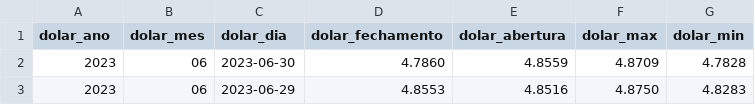
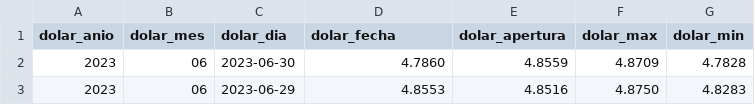
Before and after one commit to pieroocampo/lab_sql, a CSV file: datos/dolar.csv, drawn as a sheet; only a part is shown.

Commit message:
Dollar headers

```diff
--- a/datos/dolar.csv
+++ b/datos/dolar.csv
@@ -1,2 +1,2 @@
-dolar_ano,dolar_mes,dolar_dia,dolar_fechamento,dolar_abertura,dolar_max,dolar_min
+dolar_anio,dolar_mes,dolar_dia,dolar_fecha,dolar_apertura,dolar_max,dolar_min
 2023,06,2023-06-30,4.7860,4.8559,4.8709,4.7828
```
